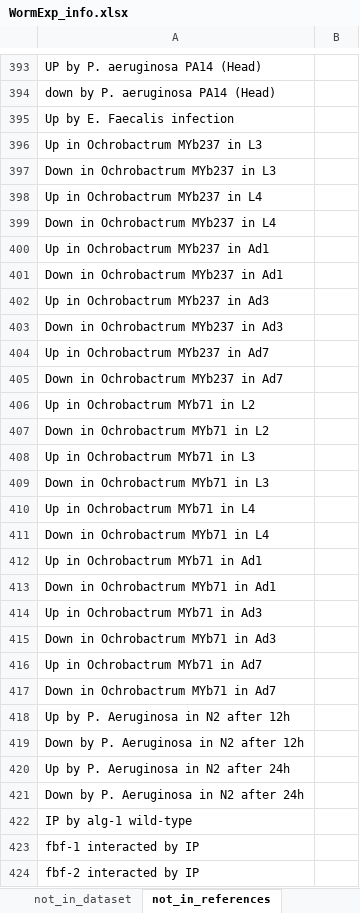
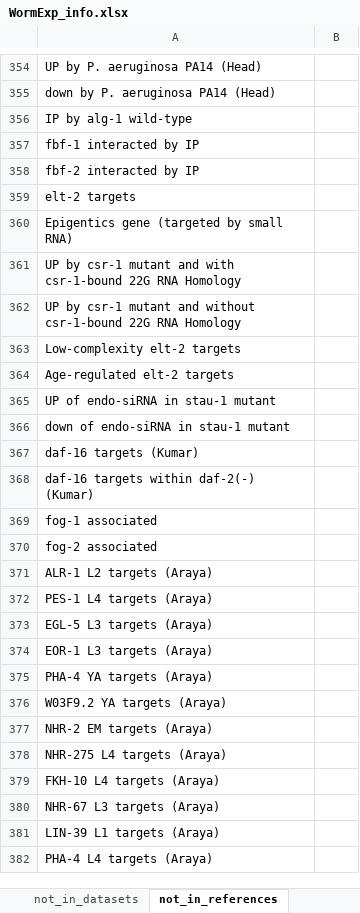
Before and after one commit to evoecogen/WormExp, an Excel workbook: OQ_PQ/WormSource_v3.0/WormExp_info.xlsx, sheet not_in_references, drawn as a sheet; only a part is shown, gaps mark what is left out; the shorter side is filled out with more unchanged rows; values as stored, in another font and other column widths than the file's, no borders; the diff covers the shown part only; the diff names each change by its address in the sheet, - before the commit and + after, or states it on an @@ line.

Commit message:
finished references not in dataset

```diff
--- a/OQ_PQ/WormSource_v3.0/WormExp_info.xlsx (sheet not_in_references)
+++ b/OQ_PQ/WormSource_v3.0/WormExp_info.xlsx (sheet not_in_references)
-sheet tab: not_in_dataset
+sheet tab: not_in_datasets
-row 395: Up by E. Faecalis infection
-row 396: Up in Ochrobactrum MYb237 in L3
-row 397: Down in Ochrobactrum MYb237 in L3
-row 398: Up in Ochrobactrum MYb237 in L4
-row 399: Down in Ochrobactrum MYb237 in L4
-row 400: Up in Ochrobactrum MYb237 in Ad1
-row 401: Down in Ochrobactrum MYb237 in Ad1
-row 402: Up in Ochrobactrum MYb237 in Ad3
-row 403: Down in Ochrobactrum MYb237 in Ad3
-row 404: Up in Ochrobactrum MYb237 in Ad7
-row 405: Down in Ochrobactrum MYb237 in Ad7
-row 406: Up in Ochrobactrum MYb71 in L2
-row 407: Down in Ochrobactrum MYb71 in L2
-row 408: Up in Ochrobactrum MYb71 in L3
-row 409: Down in Ochrobactrum MYb71 in L3
-row 410: Up in Ochrobactrum MYb71 in L4
-row 411: Down in Ochrobactrum MYb71 in L4
-row 412: Up in Ochrobactrum MYb71 in Ad1
-row 413: Down in Ochrobactrum MYb71 in Ad1
-row 414: Up in Ochrobactrum MYb71 in Ad3
-row 415: Down in Ochrobactrum MYb71 in Ad3
-row 416: Up in Ochrobactrum MYb71 in Ad7
-row 417: Down in Ochrobactrum MYb71 in Ad7
-row 418: Up by P. Aeruginosa in N2 after 12h
-row 419: Down by P. Aeruginosa in N2 after 12h
-row 420: Up by P. Aeruginosa in N2 after 24h
-row 421: Down by P. Aeruginosa in N2 after 24h
```
Also changed, not shown: 39 removed rows elsewhere in this sheet, sheet references, sheet WormExp_info, 6 other files.
